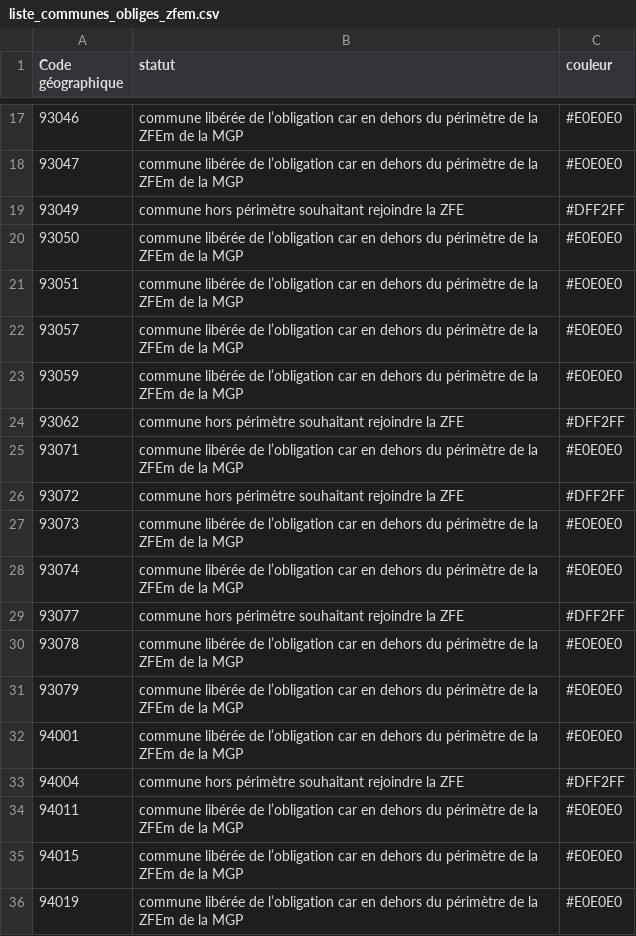
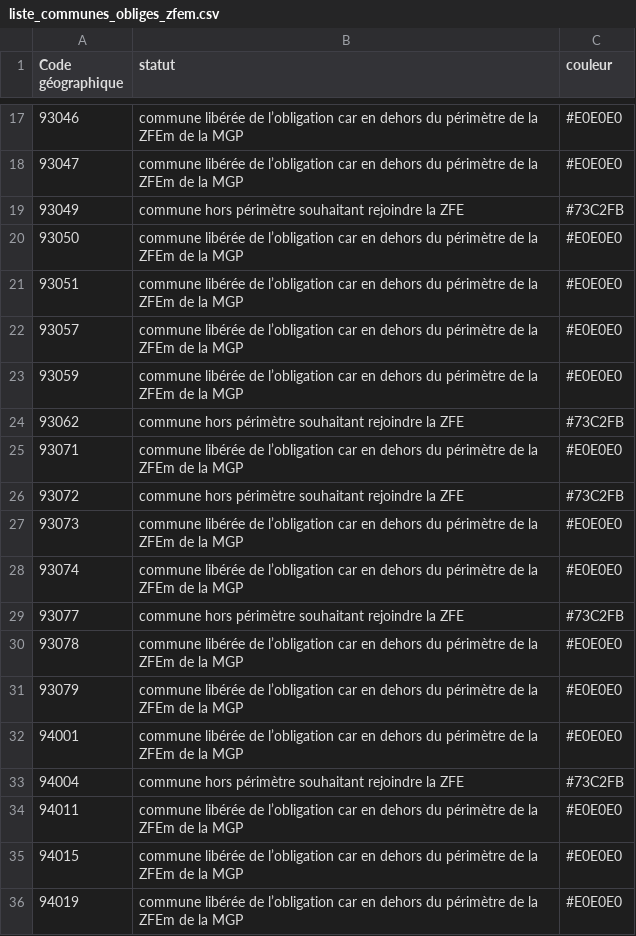
Before and after one commit to SECV-PEE/Tableau-de-bord-DRIEE, a CSV file: data/page8_territoires/liste_communes_obliges_zfem.csv, drawn as a sheet; only a part is shown, gaps mark what is left out.

```diff
--- a/data/page8_territoires/liste_communes_obliges_zfem.csv
+++ b/data/page8_territoires/liste_communes_obliges_zfem.csv
@@ -18,3 +18,3 @@ Code géographique,statut,couleur,
 93047,commune libérée de l’obligation car en dehors du périmètre de la ZFEm de la MGP,#E0E0E0
-93049,commune hors périmètre souhaitant rejoindre la ZFE,#DFF2FF
+93049,commune hors périmètre souhaitant rejoindre la ZFE,#73C2FB
 93050,commune libérée de l’obligation car en dehors du périmètre de la ZFEm de la MGP,#E0E0E0
@@ -23,8 +23,8 @@ Code géographique,statut,couleur,
 93059,commune libérée de l’obligation car en dehors du périmètre de la ZFEm de la MGP,#E0E0E0
-93062,commune hors périmètre souhaitant rejoindre la ZFE,#DFF2FF
+93062,commune hors périmètre souhaitant rejoindre la ZFE,#73C2FB
 93071,commune libérée de l’obligation car en dehors du périmètre de la ZFEm de la MGP,#E0E0E0
-93072,commune hors périmètre souhaitant rejoindre la ZFE,#DFF2FF
+93072,commune hors périmètre souhaitant rejoindre la ZFE,#73C2FB
 93073,commune libérée de l’obligation car en dehors du périmètre de la ZFEm de la MGP,#E0E0E0
 93074,commune libérée de l’obligation car en dehors du périmètre de la ZFEm de la MGP,#E0E0E0
-93077,commune hors périmètre souhaitant rejoindre la ZFE,#DFF2FF
+93077,commune hors périmètre souhaitant rejoindre la ZFE,#73C2FB
 93078,commune libérée de l’obligation car en dehors du périmètre de la ZFEm de la MGP,#E0E0E0
@@ -32,3 +32,3 @@ Code géographique,statut,couleur,
 94001,commune libérée de l’obligation car en dehors du périmètre de la ZFEm de la MGP,#E0E0E0
-94004,commune hors périmètre souhaitant rejoindre la ZFE,#DFF2FF
+94004,commune hors périmètre souhaitant rejoindre la ZFE,#73C2FB
 94011,commune libérée de l’obligation car en dehors du périmètre de la ZFEm de la MGP,#E0E0E0
```
Also changed, not shown: 1 other file.
